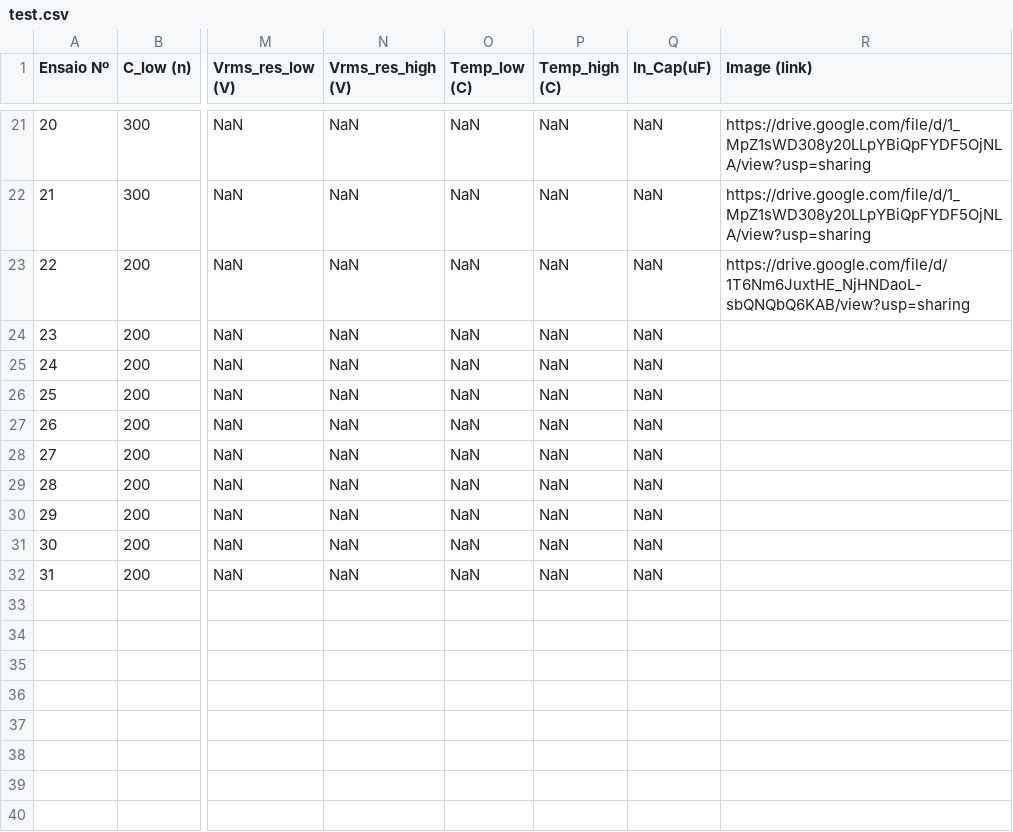
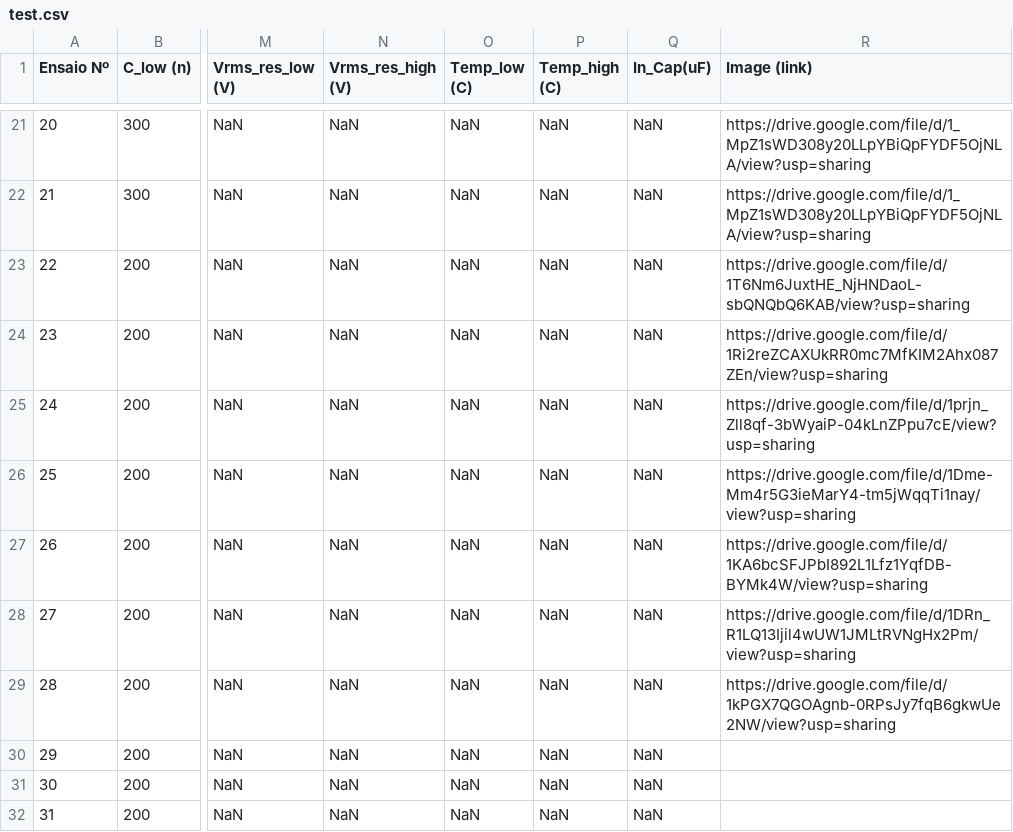
Before and after one commit to ZeniteSolar/MAM21, a CSV file: snubber/test.csv, drawn as a sheet; only a part is shown, gaps mark what is left out; the diff covers the shown part only; the diff names each change by its address in the sheet, - before the commit and + after, or states it on an @@ line.

```diff
--- a/snubber/test.csv
+++ b/snubber/test.csv
-R24 (Image (link)): (empty)
+R24 (Image (link)): https://drive.google.com/file/d/1Ri2reZCAXUkRR0mc7MfKIM2Ahx087ZEn/view?usp=sharing
-R25 (Image (link)): (empty)
+R25 (Image (link)): https://drive.google.com/file/d/1prjn_Zll8qf-3bWyaiP-04kLnZPpu7cE/view?usp=sharing
-R26 (Image (link)): (empty)
+R26 (Image (link)): https://drive.google.com/file/d/1Dme-Mm4r5G3ieMarY4-tm5jWqqTi1nay/view?usp=sharing
-R27 (Image (link)): (empty)
+R27 (Image (link)): https://drive.google.com/file/d/1KA6bcSFJPbI892L1Lfz1YqfDB-BYMk4W/view?usp=sharing
-R28 (Image (link)): (empty)
+R28 (Image (link)): https://drive.google.com/file/d/1DRn_R1LQ13Ijil4wUW1JMLtRVNgHx2Pm/view?usp=sharing
-R29 (Image (link)): (empty)
+R29 (Image (link)): https://drive.google.com/file/d/1kPGX7QGOAgnb-0RPsJy7fqB6gkwUe2NW/view?usp=sharing
```
Also changed, not shown: 7 added rows elsewhere in this file, 1 other file.
